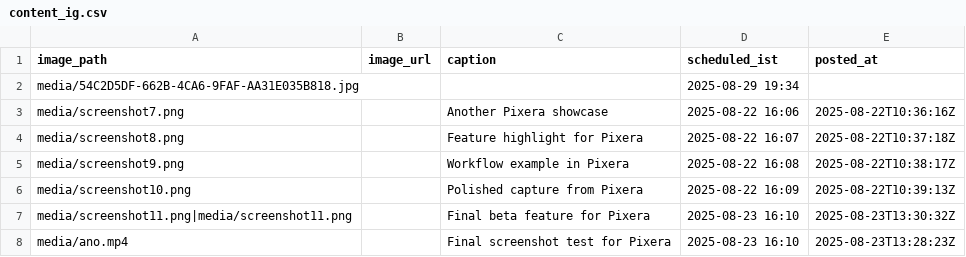
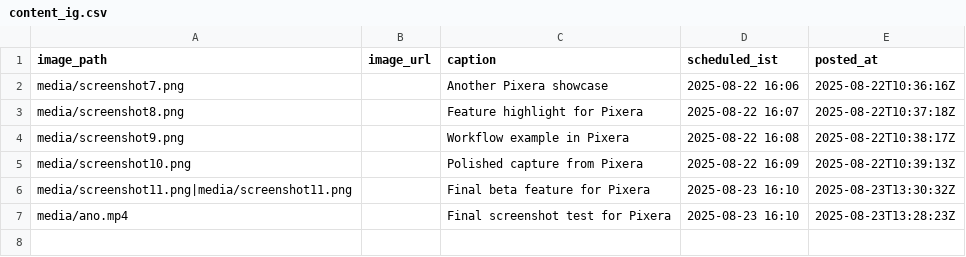
Before and after one commit to swi-parth-ft/instaMedia, a CSV file: content_ig.csv, drawn as a sheet.

Commit message:
iOS: update content_ig.csv

```diff
--- a/content_ig.csv
+++ b/content_ig.csv
@@ -1,3 +1,2 @@
 image_path,image_url,caption,scheduled_ist,posted_at
-"media/54C2D5DF-662B-4CA6-9FAF-AA31E035B818.jpg","","","2025-08-29 19:34",""
 "media/screenshot7.png","","Another Pixera showcase","2025-08-22 16:06","2025-08-22T10:36:16Z"
```
